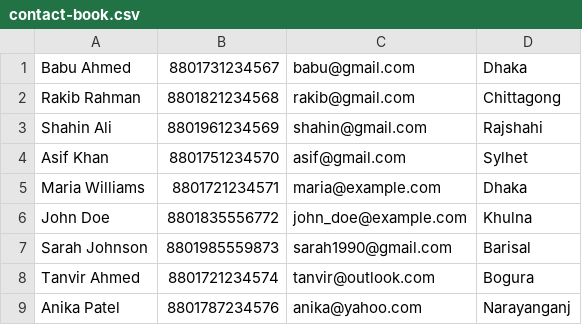
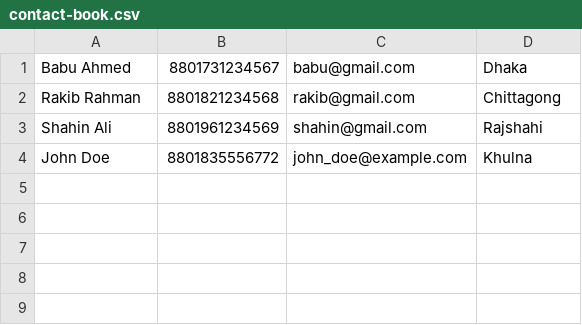
Before and after one commit to amin-babu/Contact-Book-Management-System, a CSV file: contact-book.csv, drawn as a sheet.

```diff
--- a/contact-book.csv
+++ b/contact-book.csv
@@ -3,7 +3,2 @@ Rakib Rahman, 8801821234568, rakib@gmail.com, Chittagong
 Shahin Ali, 8801961234569, shahin@gmail.com, Rajshahi
-Asif Khan, 8801751234570, asif@gmail.com, Sylhet
-Maria Williams, 8801721234571, maria@example.com, Dhaka
 John Doe, 8801835556772, john_doe@example.com, Khulna
-Sarah Johnson, 8801985559873, sarah1990@gmail.com, Barisal
-Tanvir Ahmed, 8801721234574, tanvir@outlook.com, Bogura
-Anika Patel, 8801787234576, anika@yahoo.com, Narayanganj
```
Also changed, not shown: 2 other files.
